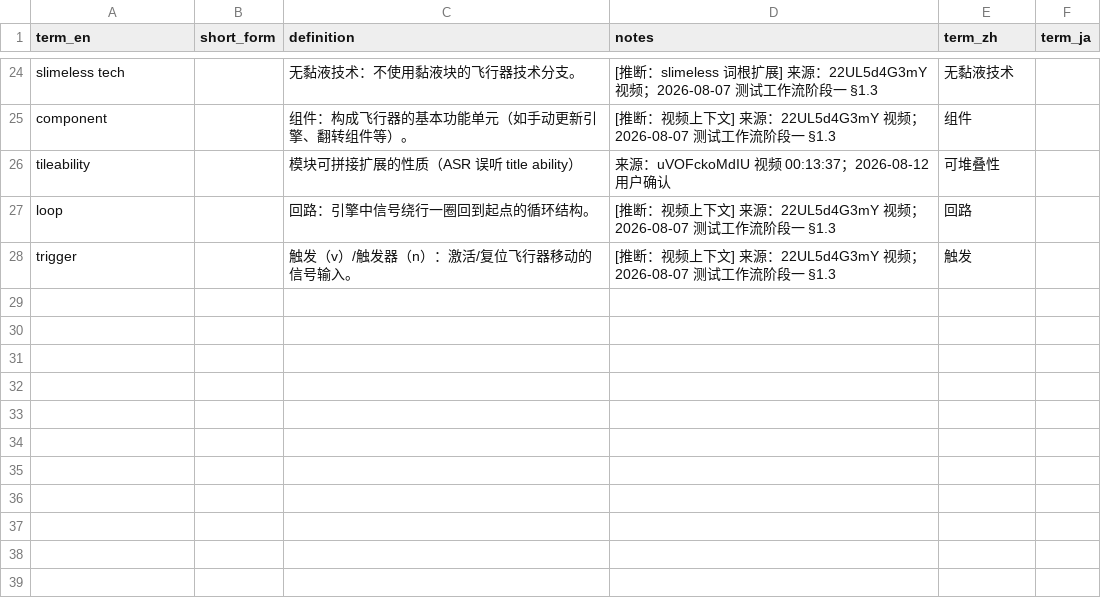
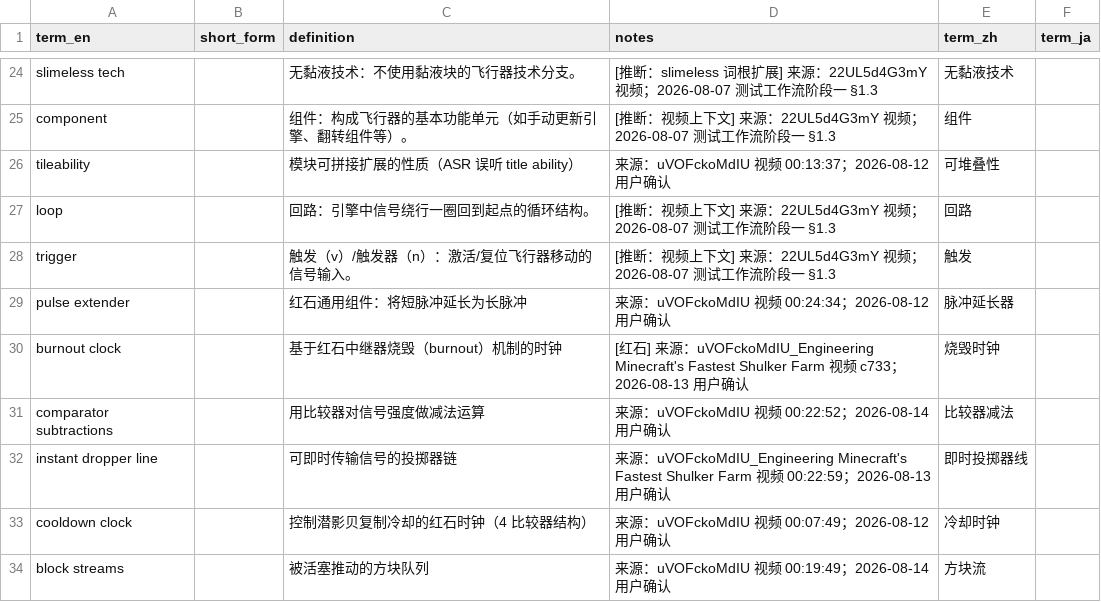
Before and after one commit to Youmiel/TechMCTranslationWorkflow, a CSV file: knowledge/01_terminology/redstone_concepts.csv, drawn as a sheet; only a part is shown, gaps mark what is left out; the diff names each change by its address in the sheet, - before the commit and + after, or states it on an @@ line.

```diff
--- a/knowledge/01_terminology/redstone_concepts.csv
+++ b/knowledge/01_terminology/redstone_concepts.csv
+row 29: pulse extender |  | 红石通用组件：将短脉冲延长为长脉冲 | 来源：uVOFckoMdIU 视频 00:24:34；2026-08-12 用户确认 | 脉冲延长器
+row 30: burnout clock |  | 基于红石中继器烧毁（burnout）机制的时钟 | [红石] 来源：uVOFckoMdIU_Engineering Minecraft's Fastest Shulker Farm 视频 c733；2026-08-13 用户确认 | 烧毁时钟
+row 31: comparator subtractions |  | 用比较器对信号强度做减法运算 | 来源：uVOFckoMdIU 视频 00:22:52；2026-08-14 用户确认 | 比较器减法
+row 32: instant dropper line |  | 可即时传输信号的投掷器链 | 来源：uVOFckoMdIU_Engineering Minecraft's Fastest Shulker Farm 视频 00:22:59；2026-08-13 用户确认 | 即时投掷器线
+row 33: cooldown clock |  | 控制潜影贝复制冷却的红石时钟（4 比较器结构） | 来源：uVOFckoMdIU 视频 00:07:49；2026-08-12 用户确认 | 冷却时钟
+row 34: block streams |  | 被活塞推动的方块队列 | 来源：uVOFckoMdIU 视频 00:19:49；2026-08-14 用户确认 | 方块流
```
Also changed, not shown: knowledge/01_terminology/_uncategorized.csv, knowledge/01_terminology/game_system.csv, 19 other files.
